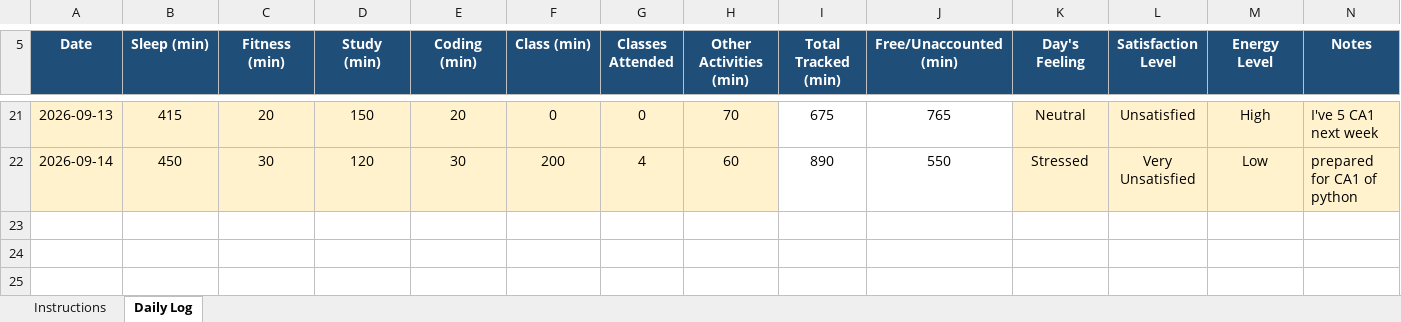
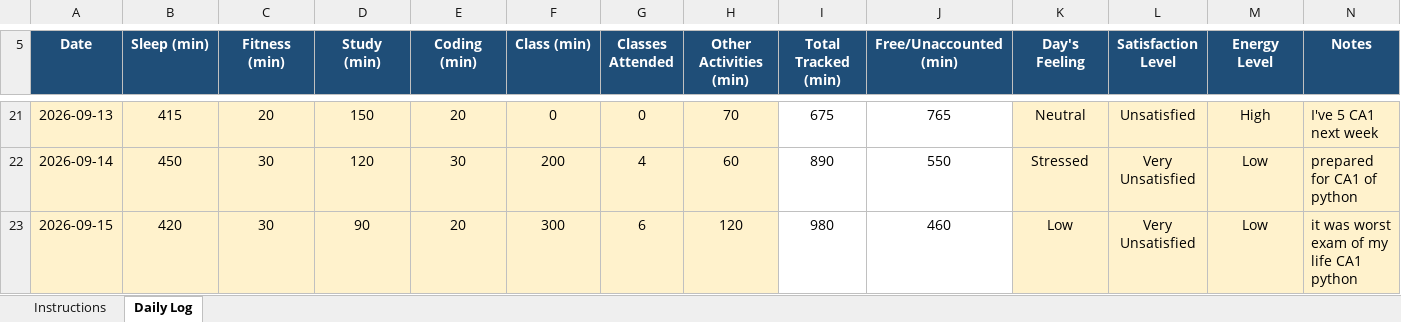
Before and after one commit to rahul33kumar1001-hash/776, an Excel workbook: 12622534.xlsx, sheet Daily Log, drawn as a sheet; only a part is shown, gaps mark what is left out; values as stored, in another font and other column widths than the file's, no borders; conditional formats not drawn; the diff names each change by its address in the sheet, - before the commit and + after, or states it on an @@ line.

Commit message:
updated on 15-09-2026

```diff
--- a/12622534.xlsx (sheet Daily Log)
+++ b/12622534.xlsx (sheet Daily Log)
+row 23: 2026-09-15 | 420 | 30 | 90 | 20 | 300 | 6 | 120 | 980 | 460 | Low | Very Unsatisfied | Low | it was worst exam of my life CA1 python
```
